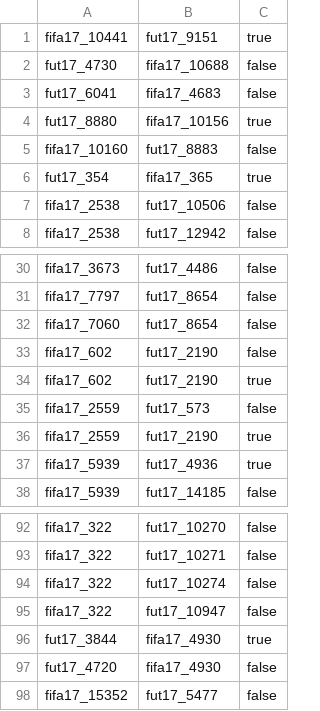
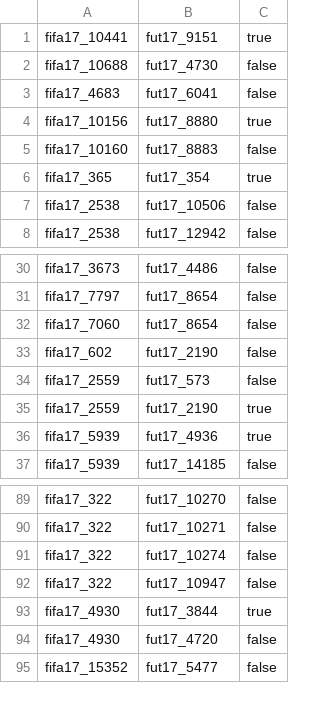
Before and after one commit to dwome/AwesomeWDMP, a CSV file: data/goldstandard/gs_fifa17_2_fut17.csv, drawn as a sheet; only a part is shown, gaps mark what is left out; the diff covers the shown part only.

Commit message:
fifa2fut (final 0.97) & fifa2trans (final 0.95)

```diff
--- a/data/goldstandard/gs_fifa17_2_fut17.csv
+++ b/data/goldstandard/gs_fifa17_2_fut17.csv
@@ -1,7 +1,7 @@
 fifa17_10441,fut17_9151,true
-fut17_4730,fifa17_10688,false
-fut17_6041,fifa17_4683,false
-fut17_8880,fifa17_10156,true
+fifa17_10688,fut17_4730,false
+fifa17_4683, fut17_6041,false
+fifa17_10156,fut17_8880,true
 fifa17_10160,fut17_8883,false
-fut17_354,fifa17_365,true
+fifa17_365, fut17_354, true
 fifa17_2538,fut17_10506,false
@@ -33,3 +33,2 @@ fifa17_7060,fut17_8654,false
 fifa17_602,fut17_2190,false
-fifa17_602,fut17_2190,true
 fifa17_2559,fut17_573,false
@@ -95,4 +92,4 @@ fifa17_322, fut17_10274, false
 fifa17_322, fut17_10947, false
-fut17_3844, fifa17_4930, true
-fut17_4720, fifa17_4930, false
+fifa17_4930, fut17_3844, true
+fifa17_4930, fut17_4720, false
 fifa17_15352, fut17_5477, false
```
Also changed, not shown: 12 added rows, 14 removed rows and 2 edited cells elsewhere in this file, data/goldstandard/gs_fifa17_2_trans.csv, 9 other files.
